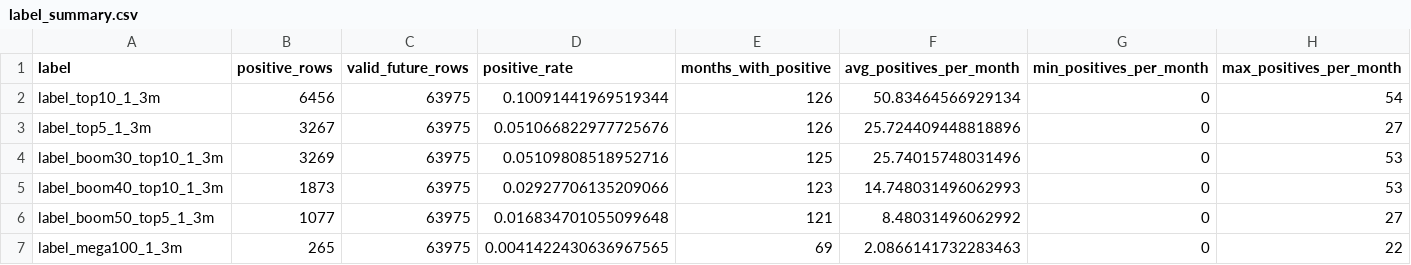
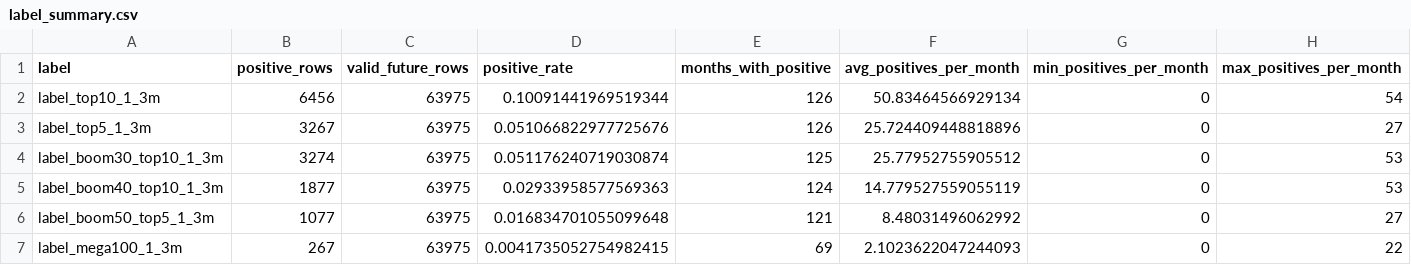
Before and after one commit to James1424/panel_label_construct, a CSV file: outputs/label_summary.csv, drawn as a sheet.

```diff
--- a/outputs/label_summary.csv
+++ b/outputs/label_summary.csv
@@ -3,5 +3,5 @@ label_top10_1_3m,6456,63975,0.10091441969519344,126,50.83464566929134,0,54
 label_top5_1_3m,3267,63975,0.051066822977725676,126,25.724409448818896,0,27
-label_boom30_top10_1_3m,3269,63975,0.05109808518952716,125,25.74015748031496,0,53
-label_boom40_top10_1_3m,1873,63975,0.02927706135209066,123,14.748031496062993,0,53
+label_boom30_top10_1_3m,3274,63975,0.051176240719030874,125,25.77952755905512,0,53
+label_boom40_top10_1_3m,1877,63975,0.02933958577569363,124,14.779527559055119,0,53
 label_boom50_top5_1_3m,1077,63975,0.016834701055099648,121,8.48031496062992,0,27
-label_mega100_1_3m,265,63975,0.0041422430636967565,69,2.0866141732283463,0,22
+label_mega100_1_3m,267,63975,0.0041735052754982415,69,2.1023622047244093,0,22
```
Also changed, not shown: outputs/feature_missing_report.csv, outputs/label_distribution_by_month.csv, 3 other files.
